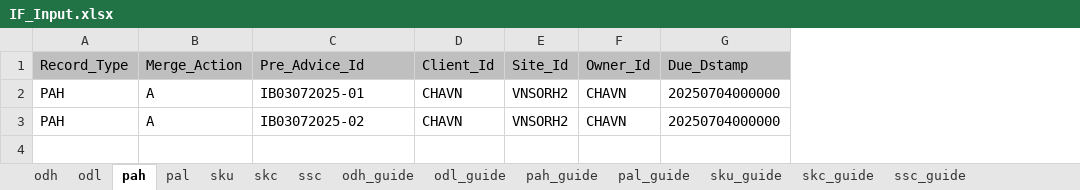
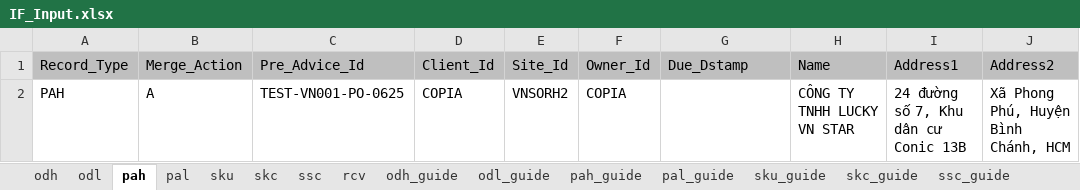
Before and after one commit to tuanzw/rwsif, an Excel workbook: IF_Input.xlsx, sheet pah, drawn as a sheet; values as stored, in another font and other column widths than the file's, no borders; removed rows and columns are numbered as before the commit, all else as after; the diff names each change by its address in the sheet, - before the commit and + after, or states it on an @@ line.

```diff
--- a/IF_Input.xlsx (sheet pah)
+++ b/IF_Input.xlsx (sheet pah)
+sheet tab: rcv
+column H, rows 1-2: Name | CÔNG TY TNHH LUCKY VN STAR
+column I, rows 1-2: Address1 | 24 đường số 7, Khu dân cư Conic 13B
+column J, rows 1-2: Address2 | Xã Phong Phú, Huyện Bình Chánh, HCM
-C2: IB03072025-01
+C2: TEST-VN001-PO-0625
-D2: CHAVN
+D2: COPIA
-F2: CHAVN
+F2: COPIA
-G2: 20250704000000
+G2: (empty)
-row 3: PAH | A | IB03072025-02 | CHAVN | VNSORH2 | CHAVN | 20250704000000
```
Also changed, not shown: sheet ssc, sheet pal, sheet skc, sheet odl, sheet sku, sheet odh, other sheet tabs, 11 other files.
